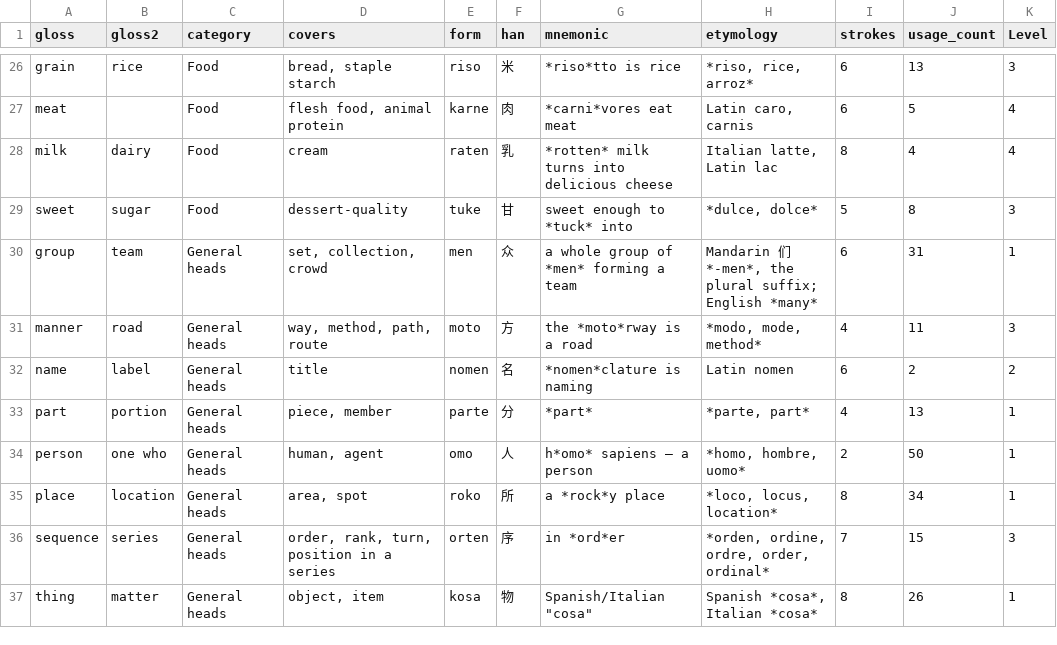
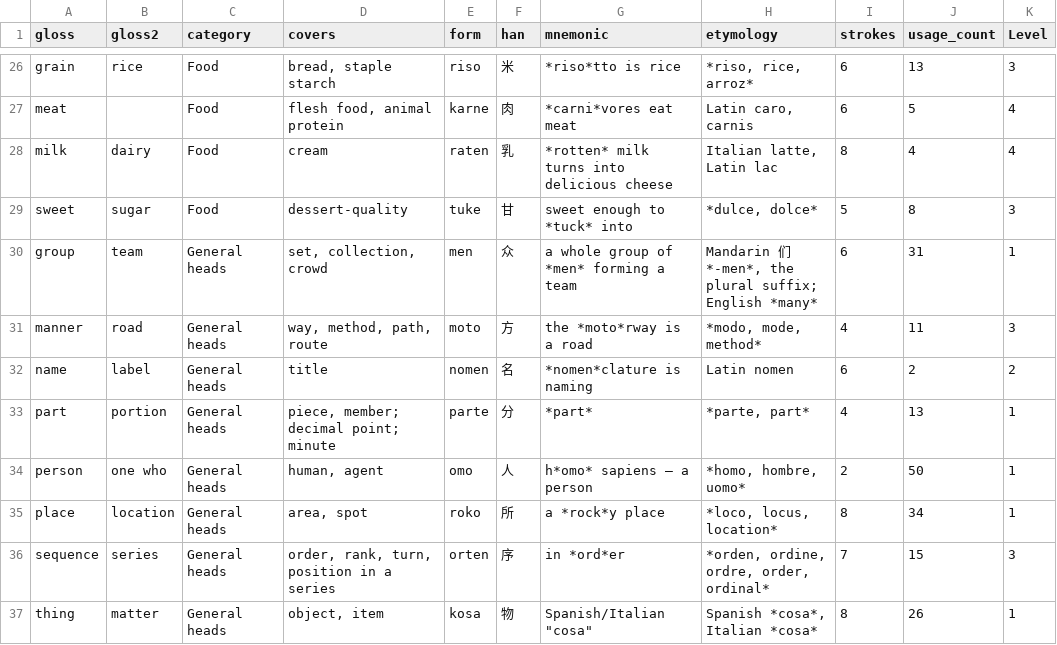
Before and after one commit to JoeStrout/pikotika, a TSV file: roots.tsv, drawn as a sheet; only a part is shown, gaps mark what is left out.

```diff
--- a/roots.tsv
+++ b/roots.tsv
@@ -32,3 +32,3 @@ manner	road	General heads	way, method, path, route	moto	方	the *moto*rway is a
 name	label	General heads	title	nomen	名	*nomen*clature is naming	Latin nomen	6	2	2
-part	portion	General heads	piece, member	parte	分	*part*	*parte, part*	4	13	1
+part	portion	General heads	piece, member; decimal point; minute	parte	分	*part*	*parte, part*	4	13	1
 person	one who	General heads	human, agent	omo	人	h*omo* sapiens — a person	*homo, hombre, uomo*	2	50	1
```
Also changed, not shown: corpus.tsv, names.tsv, 25 other files.
